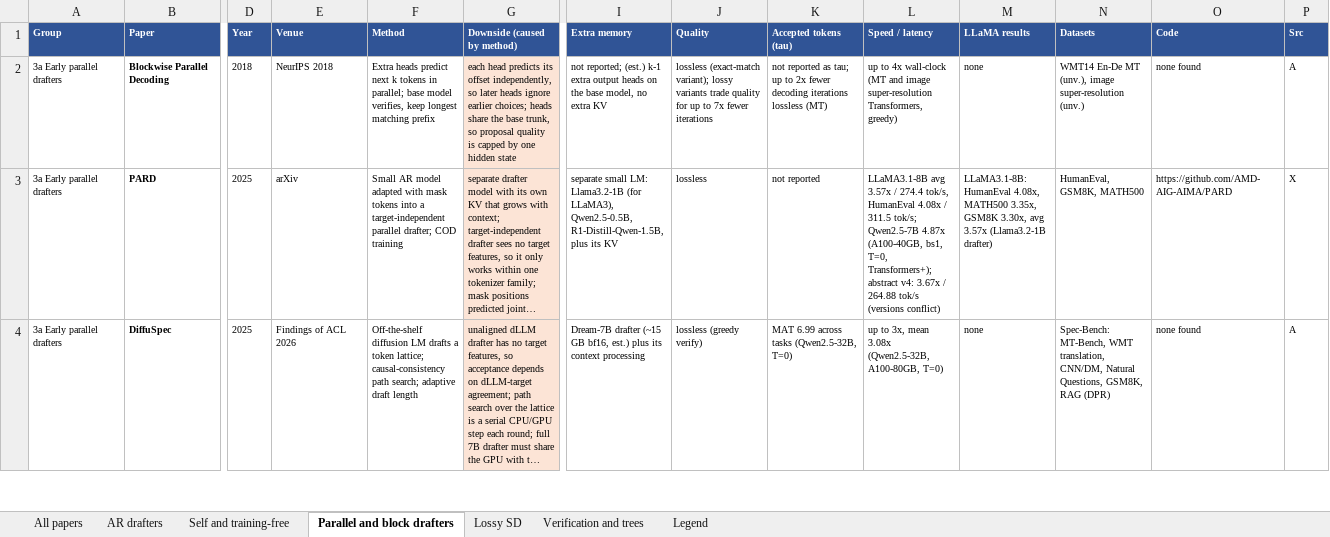
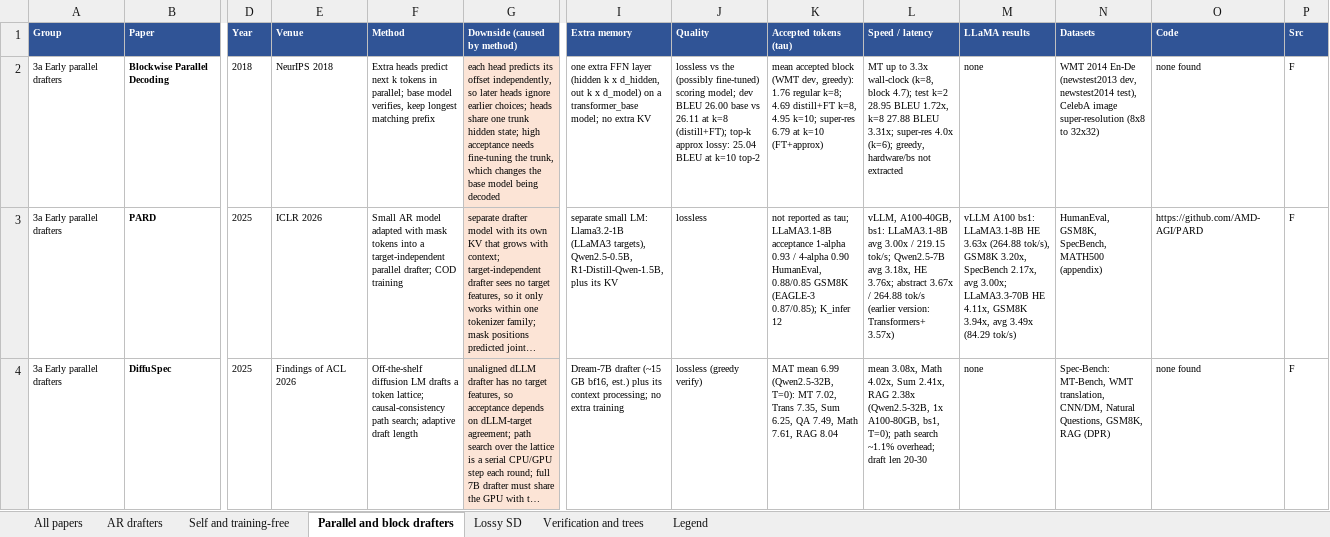
Before and after one commit to ladka6/spec-hierarchy, an Excel workbook: reports/Speculative decoding paper table.xlsx, sheet Parallel and block drafters, drawn as a sheet; only a part is shown, gaps mark what is left out; long unchanged cells end in …; values as stored, in another font and other column widths than the file's, no borders; the diff covers the shown part only; the diff names each change by its address in the sheet, - before the commit and + after, or states it on an @@ line.

```diff
--- a/reports/Speculative decoding paper table.xlsx (sheet Parallel and block drafters)
+++ b/reports/Speculative decoding paper table.xlsx (sheet Parallel and block drafters)
-G2 (Downside (caused by method)): …heads share the base trunk, so proposal quality is capped by one hidden state
+G2 (Downside (caused by method)): …heads share one trunk hidden state; high acceptance needs fine-tuning the trunk, which changes the base model being decoded
-I2 (Extra memory): not reported; (est.) k-1 extra output heads on the base model, no extra…
+I2 (Extra memory): one extra FFN layer (hidden k x d_hidden, out k x d_model) on a transformer_base model; no extra…
-J2 (Quality): lossless (exact-match variant); lossy variants trade quality for up to 7x fewer iterations
+J2 (Quality): lossless vs the (possibly fine-tuned) scoring model; dev BLEU 26.00 base vs 26.11 at k=8 (distill+FT); top-k approx lossy: 25.04 BLEU at k=10 top-2
-K2 (Accepted tokens (tau)): not reported as tau; up to 2x fewer decoding iterations lossless (MT)
+K2 (Accepted tokens (tau)): mean accepted block (WMT dev, greedy): 1.76 regular k=8; 4.69 distill+FT k=8, 4.95 k=10; super-res 6.79 at k=10 (FT+approx)
-L2 (Speed / latency): up to 4x wall-clock (MT and image super-resolution Transformers, greedy)
+L2 (Speed / latency): MT up to 3.3x wall-clock (k=8, block 4.7); test k=2 28.95 BLEU 1.72x, k=8 27.88 BLEU 3.31x; super-res 4.0x (k=6); greedy, hardware/bs not extracted
-N2 (Datasets): WMT14 En-De MT (unv.), image super-resolution (unv.)
+N2 (Datasets): WMT 2014 En-De (newstest2013 dev, newstest2014 test), CelebA image super-resolution (8x8 to 32x32)
-P2 (Src): A
+P2 (Src): F
-E3 (Venue): arXiv
+E3 (Venue): ICLR 2026
-I3 (Extra memory): …LM: Llama3.2-1B (for LLaMA3), Qwen2.5-0.5B, R1-Distill-Qwen-1.5B,…
+I3 (Extra memory): …LM: Llama3.2-1B (LLaMA3 targets), Qwen2.5-0.5B, R1-Distill-Qwen-1.5B,…
-K3 (Accepted tokens (tau)): not reported
+K3 (Accepted tokens (tau)): not reported as tau; LLaMA3.1-8B acceptance 1-alpha 0.93 / 4-alpha 0.90 HumanEval, 0.88/0.85 GSM8K (EAGLE-3 0.87/0.85); K_infer 12
-L3 (Speed / latency): LLaMA3.1-8B avg 3.57x / 274.4 tok/s, HumanEval 4.08x / 311.5 tok/s; Qwen2.5-7B 4.87x (A100-40GB, bs1, T=0, Transformers+); abstract v4: 3.67x / 264.88 tok/s (versions conflict)
+L3 (Speed / latency): vLLM, A100-40GB, bs1: LLaMA3.1-8B avg 3.00x / 219.15 tok/s; Qwen2.5-7B avg 3.18x, HE 3.76x; abstract 3.67x / 264.88 tok/s (earlier version: Transformers+ 3.57x)
-M3 (LLaMA results): LLaMA3.1-8B: HumanEval 4.08x, MATH500 3.35x, GSM8K 3.30x, avg 3.57x (Llama3.2-1B drafter)
+M3 (LLaMA results): vLLM A100 bs1: LLaMA3.1-8B HE 3.63x (264.88 tok/s), GSM8K 3.20x, SpecBench 2.17x, avg 3.00x; LLaMA3.3-70B HE 4.11x, GSM8K 3.94x, avg 3.49x (84.29 tok/s)
-N3 (Datasets): HumanEval, GSM8K, MATH500
+N3 (Datasets): HumanEval, GSM8K, SpecBench, MATH500 (appendix)
-O3 (Code): https://github.com/AMD-AIG-AIMA/PARD
+O3 (Code): https://github.com/AMD-AGI/PARD
-P3 (Src): X
+P3 (Src): F
-I4 (Extra memory): …its context processing
+I4 (Extra memory): …its context processing; no extra training
-K4 (Accepted tokens (tau)): MAT 6.99 across tasks (Qwen2.5-32B, T=0)
+K4 (Accepted tokens (tau)): MAT mean 6.99 (Qwen2.5-32B, T=0): MT 7.02, Trans 7.35, Sum 6.25, QA 7.49, Math 7.61, RAG 8.04
-L4 (Speed / latency): up to 3x, mean 3.08x (Qwen2.5-32B, A100-80GB, T=0)
+L4 (Speed / latency): mean 3.08x, Math 4.02x, Sum 2.41x, RAG 2.38x (Qwen2.5-32B, 1x A100-80GB, bs1, T=0); path search ~1.1% overhead; draft len 20-30
-P4 (Src): A
+P4 (Src): F
```
Also changed, not shown: 129 edited cells elsewhere in this sheet, sheet All papers, sheet Verification and trees, sheet Lossy SD, sheet AR drafters, sheet Self and training-free, sheet Legend, 3 other files.
